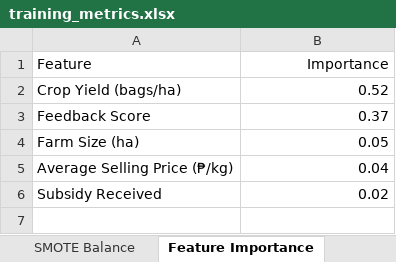
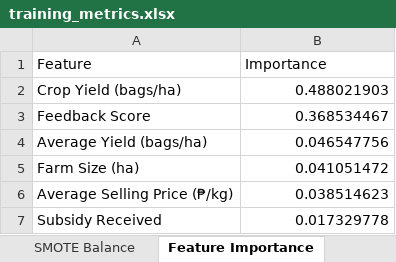
Before and after one commit to Maki01-Bun/effectiveness, an Excel workbook: training_metrics.xlsx, sheet Feature Importance, drawn as a sheet; values as stored, in another font and other column widths than the file's, no borders; addresses are those after the commit; the diff names each change by its address in the sheet, - before the commit and + after, or states it on an @@ line.

```diff
--- a/training_metrics.xlsx (sheet Feature Importance)
+++ b/training_metrics.xlsx (sheet Feature Importance)
-B1 alignment: right
+B1 alignment: left
-B2 (Importance): 0.52
+B2 (Importance): 0.488021903
-B3 (Importance): 0.37
+B3 (Importance): 0.368534467
+row 4: Average Yield (bags/ha) | 0.046547756
-B5 (Importance): 0.05
+B5 (Importance): 0.041051472
-B6 (Importance): 0.04
+B6 (Importance): 0.038514623
-B7 (Importance): 0.02
+B7 (Importance): 0.017329778
```
Also changed, not shown: sheet Actual vs Predicted, sheet Metrics, sheet Original Class Balance, sheet SMOTE Balance, datasets/subsidy_dataset_updated.xlsx, feature_importance.xlsx, 6 other files.
